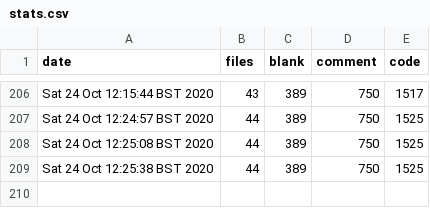
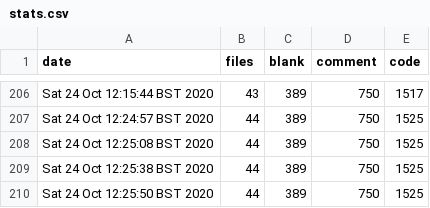
Before and after one commit to iwishiwasaneagle/OPP_4_SAR, a CSV file: helper/stats.csv, drawn as a sheet; only a part is shown, gaps mark what is left out.

Commit message:
Auto: updated stats.csv

```diff
--- a/helper/stats.csv
+++ b/helper/stats.csv
@@ -209 +209,2 @@ Sat 24 Oct 12:25:08 BST 2020,44,389,750,1525
 Sat 24 Oct 12:25:38 BST 2020,44,389,750,1525
+Sat 24 Oct 12:25:50 BST 2020,44,389,750,1525
```
